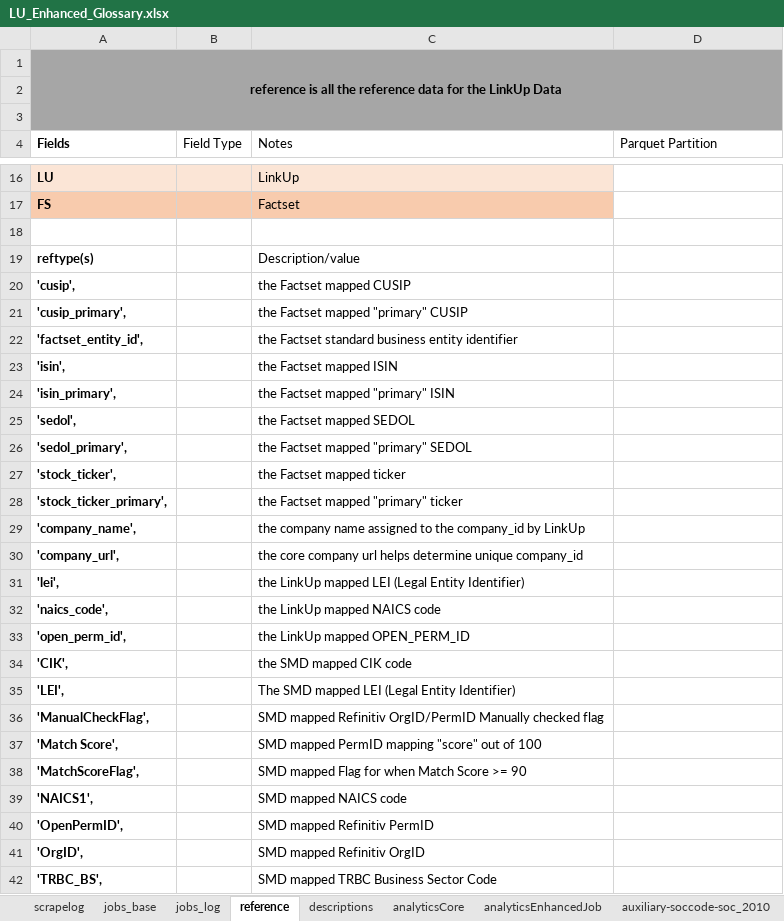
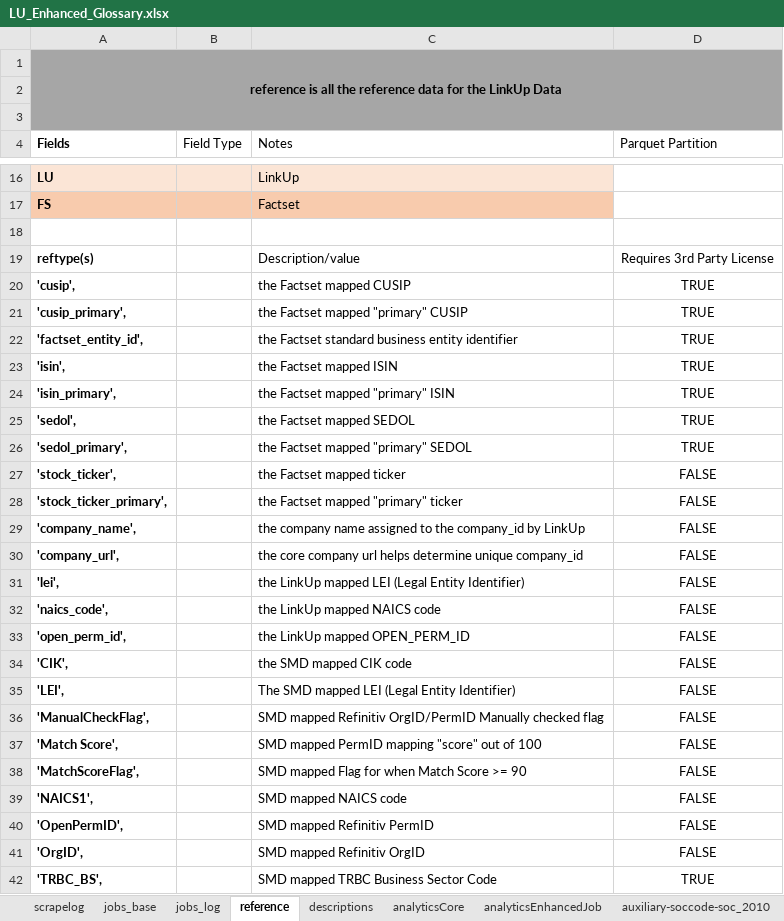
Before and after one commit to SmartMarketData/LinkUp_Enhanced_Documentation, an Excel workbook: LU_Enhanced_Glossary.xlsx, sheet reference, drawn as a sheet; only a part is shown, gaps mark what is left out; values as stored, in another font and other column widths than the file's, no borders; table styles not drawn; 1 other sheet too large or unreadable and not compared; the diff covers the shown part only; the diff names each change by its address in the sheet, - before the commit and + after, or states it on an @@ line.

```diff
--- a/LU_Enhanced_Glossary.xlsx (sheet reference)
+++ b/LU_Enhanced_Glossary.xlsx (sheet reference)
-D19 (Parquet Partition): (empty)
+D19 (Parquet Partition): Requires 3rd Party License
-D20:D26 (Parquet Partition): (empty)
+D20:D26 (Parquet Partition): TRUE
-D27:D41 (Parquet Partition): (empty)
+D27:D41 (Parquet Partition): FALSE
-D42 (Parquet Partition): (empty)
+D42 (Parquet Partition): TRUE
```
Also changed, not shown: 7 edited cells elsewhere in this sheet, LU_Enhanced_Aggregate_Analytics_Codes.xlsx, 1 other file.
